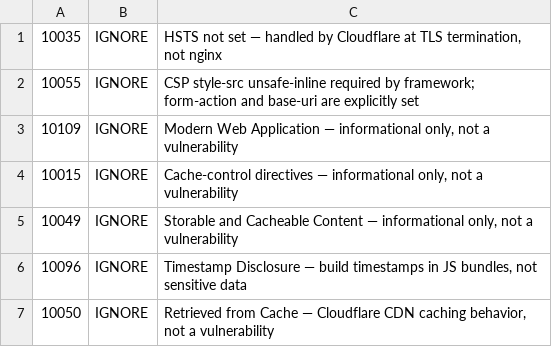
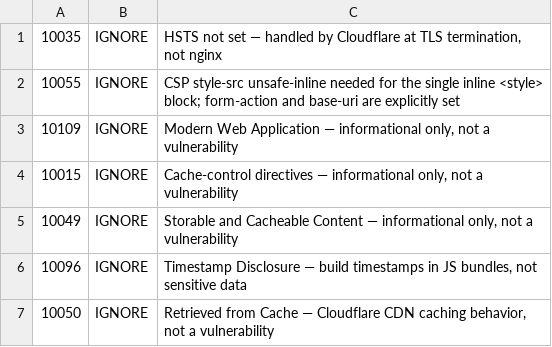
Before and after one commit to tehw0lf/color, a TSV file: .zap/rules.tsv, drawn as a sheet.

```diff
--- a/.zap/rules.tsv
+++ b/.zap/rules.tsv
@@ -1,3 +1,3 @@
 10035	IGNORE	HSTS not set — handled by Cloudflare at TLS termination, not nginx
-10055	IGNORE	CSP style-src unsafe-inline required by framework; form-action and base-uri are explicitly set
+10055	IGNORE	CSP style-src unsafe-inline needed for the single inline <style> block; form-action and base-uri are explicitly set
 10109	IGNORE	Modern Web Application — informational only, not a vulnerability
```
Also changed, not shown: 7 other files.
